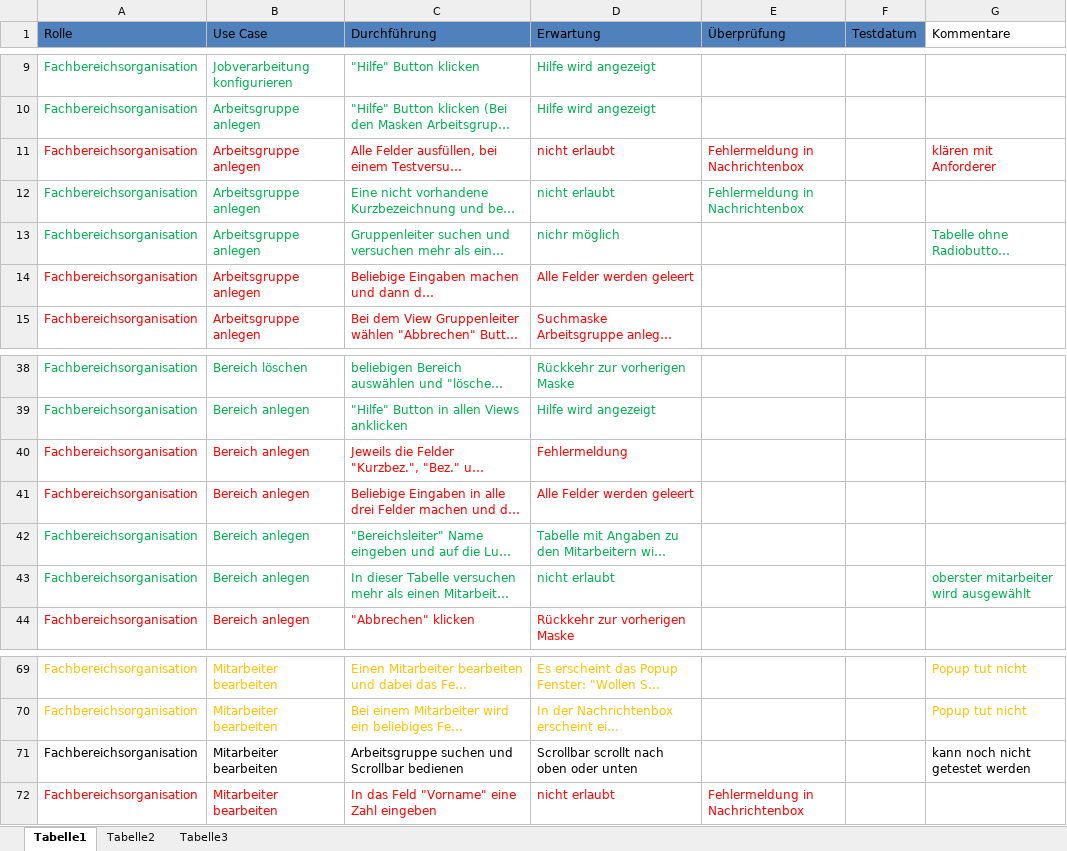
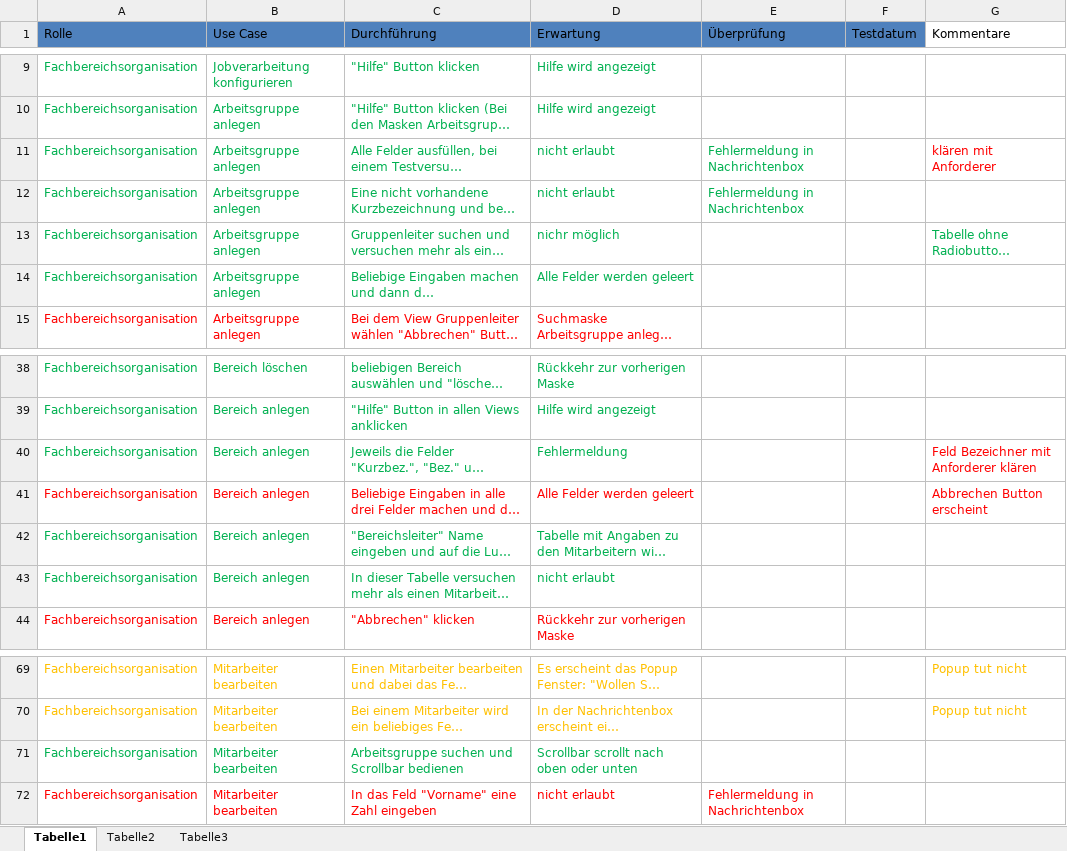
Before and after one commit to DanJoeHa/Fallstudie, an Excel workbook: Testphase/Testfälle_Fachbereichsorganisation.xlsx, sheet Tabelle1, drawn as a sheet; only a part is shown, gaps mark what is left out; long unchanged cells end in …; values as stored, in another font and other column widths than the file's, no borders; the diff covers the shown part only; the diff names each change by its address in the sheet, - before the commit and + after, or states it on an @@ line.

```diff
--- a/Testphase/Testfälle_Fachbereichsorganisation.xlsx (sheet Tabelle1)
+++ b/Testphase/Testfälle_Fachbereichsorganisation.xlsx (sheet Tabelle1)
-A11:E11 text colour: #FF0000
+A11:E11 text colour: #00B050
-A14:D14 text colour: #FF0000
+A14:D14 text colour: #00B050
-A40:D40 text colour: #FF0000
+A40:D40 text colour: #00B050
-G40 (Kommentare): (empty)
+G40 (Kommentare): Feld Bezeichner mit Anforderer klären
-G41 (Kommentare): (empty)
+G41 (Kommentare): Abbrechen Button erscheint
-G43 (Kommentare): oberster mitarbeiter wird ausgewählt
+G43 (Kommentare): (empty)
-A71:D71 text colour: black
+A71:D71 text colour: #00B050
-G71 (Kommentare): kann noch nicht getestet werden
+G71 (Kommentare): (empty)
```
Also changed, not shown: 1 removed row, 12 edited cells and cell formats elsewhere in this sheet, 1 other file.
